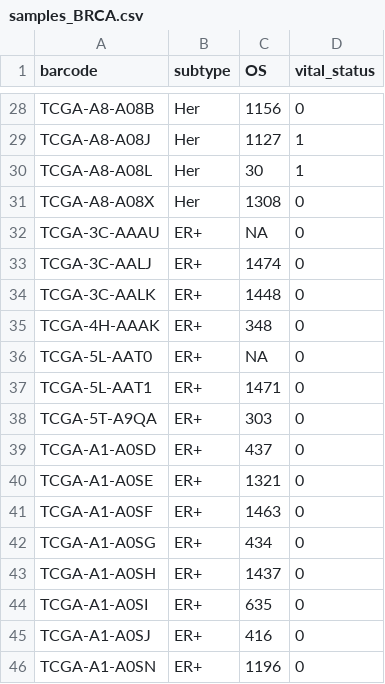
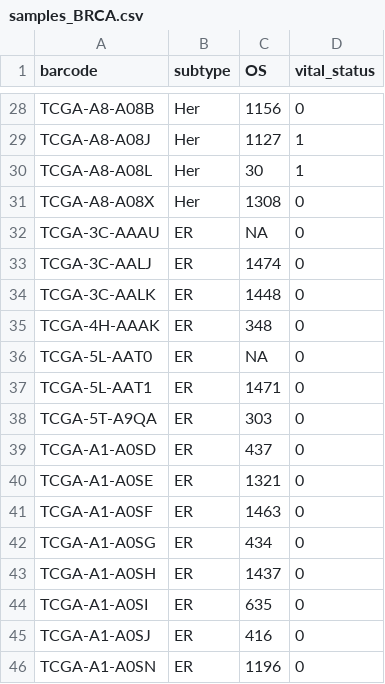
Before and after one commit to ceccarellilab/Teaching, a CSV file: rnaseq/samples_BRCA.csv, drawn as a sheet; only a part is shown, gaps mark what is left out.

Commit message:
Update samples_BRCA.csv

```diff
--- a/rnaseq/samples_BRCA.csv
+++ b/rnaseq/samples_BRCA.csv
@@ -31,16 +31,16 @@ TCGA-A8-A08L,Her,30,1
 TCGA-A8-A08X,Her,1308,0
-TCGA-3C-AAAU,ER+,NA,0
-TCGA-3C-AALJ,ER+,1474,0
-TCGA-3C-AALK,ER+,1448,0
-TCGA-4H-AAAK,ER+,348,0
-TCGA-5L-AAT0,ER+,NA,0
-TCGA-5L-AAT1,ER+,1471,0
-TCGA-5T-A9QA,ER+,303,0
-TCGA-A1-A0SD,ER+,437,0
-TCGA-A1-A0SE,ER+,1321,0
-TCGA-A1-A0SF,ER+,1463,0
-TCGA-A1-A0SG,ER+,434,0
-TCGA-A1-A0SH,ER+,1437,0
-TCGA-A1-A0SI,ER+,635,0
-TCGA-A1-A0SJ,ER+,416,0
-TCGA-A1-A0SN,ER+,1196,0
+TCGA-3C-AAAU,ER,NA,0
+TCGA-3C-AALJ,ER,1474,0
+TCGA-3C-AALK,ER,1448,0
+TCGA-4H-AAAK,ER,348,0
+TCGA-5L-AAT0,ER,NA,0
+TCGA-5L-AAT1,ER,1471,0
+TCGA-5T-A9QA,ER,303,0
+TCGA-A1-A0SD,ER,437,0
+TCGA-A1-A0SE,ER,1321,0
+TCGA-A1-A0SF,ER,1463,0
+TCGA-A1-A0SG,ER,434,0
+TCGA-A1-A0SH,ER,1437,0
+TCGA-A1-A0SI,ER,635,0
+TCGA-A1-A0SJ,ER,416,0
+TCGA-A1-A0SN,ER,1196,0
```
